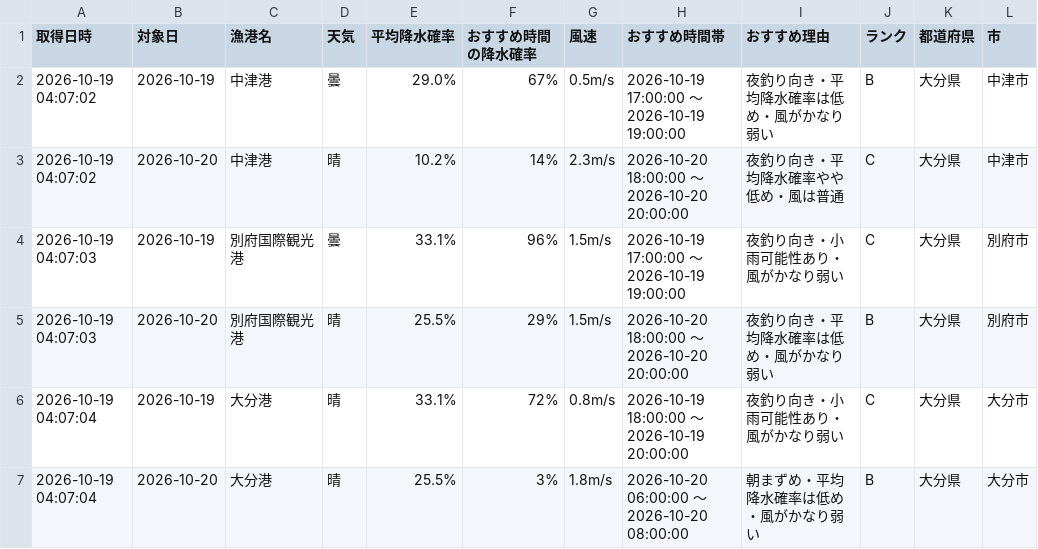
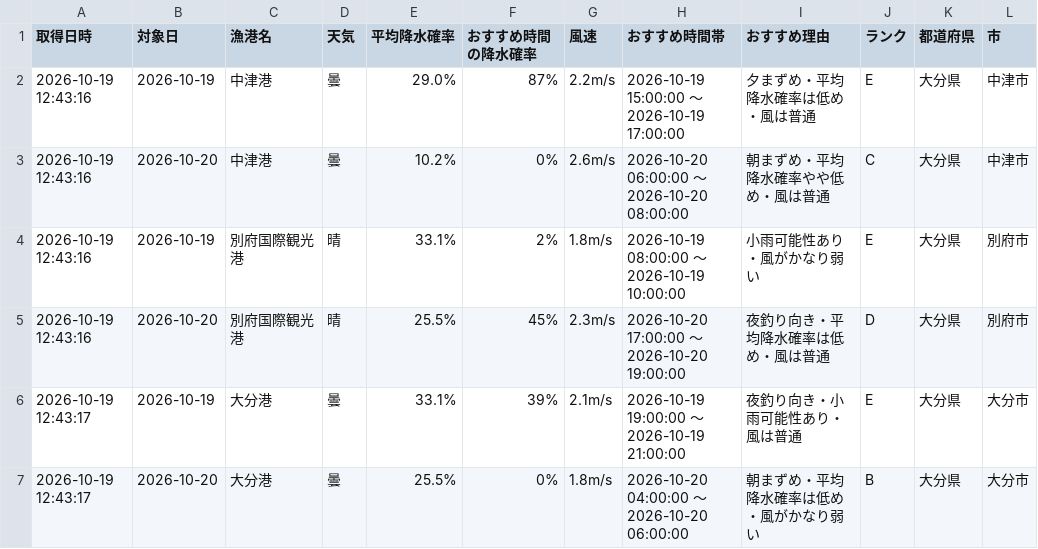
Before and after one commit to Naoya-ya-man/oita-fishing-dashboard, a CSV file: fishing_weather.csv, drawn as a sheet; only a part is shown; the diff covers the shown part only.

```diff
--- a/fishing_weather.csv
+++ b/fishing_weather.csv
@@ -1,7 +1,7 @@
 取得日時,対象日,漁港名,天気,平均降水確率,おすすめ時間の降水確率,風速,おすすめ時間帯,おすすめ理由,ランク,都道府県,市
-2026-10-19 04:07:02,2026-10-19,中津港,曇,29.0%,67%,0.5m/s,2026-10-19 17:00:00 ～ 2026-10-19 19:00:00,夜釣り向き・平均降水確率は低め・風がかなり弱い,B,大分県,中津市
-2026-10-19 04:07:02,2026-10-20,中津港,晴,10.2%,14%,2.3m/s,2026-10-20 18:00:00 ～ 2026-10-20 20:00:00,夜釣り向き・平均降水確率やや低め・風は普通,C,大分県,中津市
-2026-10-19 04:07:03,2026-10-19,別府国際観光港,曇,33.1%,96%,1.5m/s,2026-10-19 17:00:00 ～ 2026-10-19 19:00:00,夜釣り向き・小雨可能性あり・風がかなり弱い,C,大分県,別府市
-2026-10-19 04:07:03,2026-10-20,別府国際観光港,晴,25.5%,29%,1.5m/s,2026-10-20 18:00:00 ～ 2026-10-20 20:00:00,夜釣り向き・平均降水確率は低め・風がかなり弱い,B,大分県,別府市
-2026-10-19 04:07:04,2026-10-19,大分港,晴,33.1%,72%,0.8m/s,2026-10-19 18:00:00 ～ 2026-10-19 20:00:00,夜釣り向き・小雨可能性あり・風がかなり弱い,C,大分県,大分市
-2026-10-19 04:07:04,2026-10-20,大分港,晴,25.5%,3%,1.8m/s,2026-10-20 06:00:00 ～ 2026-10-20 08:00:00,朝まずめ・平均降水確率は低め・風がかなり弱い,B,大分県,大分市
+2026-10-19 12:43:16,2026-10-19,中津港,曇,29.0%,87%,2.2m/s,2026-10-19 15:00:00 ～ 2026-10-19 17:00:00,夕まずめ・平均降水確率は低め・風は普通,E,大分県,中津市
+2026-10-19 12:43:16,2026-10-20,中津港,曇,10.2%,0%,2.6m/s,2026-10-20 06:00:00 ～ 2026-10-20 08:00:00,朝まずめ・平均降水確率やや低め・風は普通,C,大分県,中津市
+2026-10-19 12:43:16,2026-10-19,別府国際観光港,晴,33.1%,2%,1.8m/s,2026-10-19 08:00:00 ～ 2026-10-19 10:00:00,小雨可能性あり・風がかなり弱い,E,大分県,別府市
+2026-10-19 12:43:16,2026-10-20,別府国際観光港,晴,25.5%,45%,2.3m/s,2026-10-20 17:00:00 ～ 2026-10-20 19:00:00,夜釣り向き・平均降水確率は低め・風は普通,D,大分県,別府市
+2026-10-19 12:43:17,2026-10-19,大分港,曇,33.1%,39%,2.1m/s,2026-10-19 19:00:00 ～ 2026-10-19 21:00:00,夜釣り向き・小雨可能性あり・風は普通,E,大分県,大分市
+2026-10-19 12:43:17,2026-10-20,大分港,曇,25.5%,0%,1.8m/s,2026-10-20 04:00:00 ～ 2026-10-20 06:00:00,朝まずめ・平均降水確率は低め・風がかなり弱い,B,大分県,大分市
```
Also changed, not shown: 36 edited cells elsewhere in this file.
